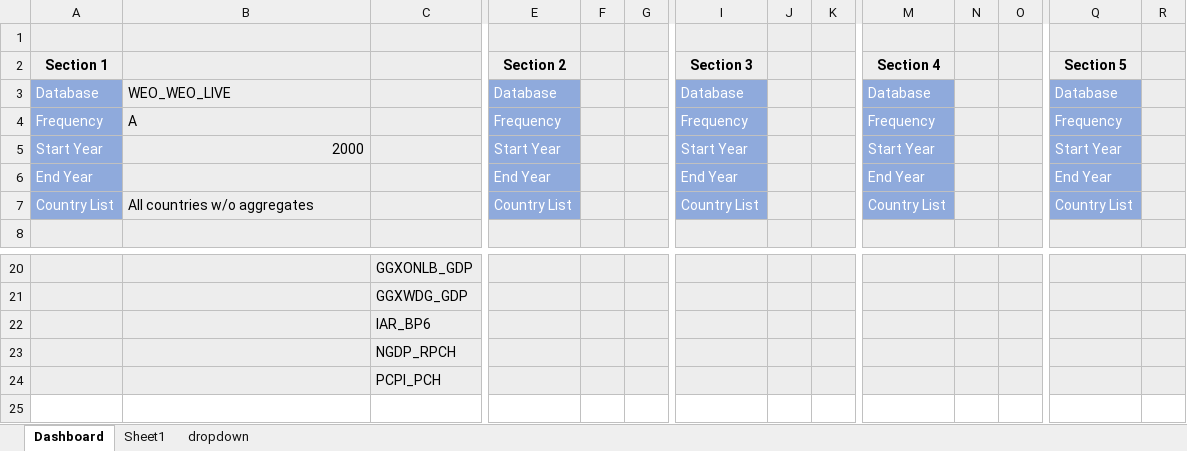
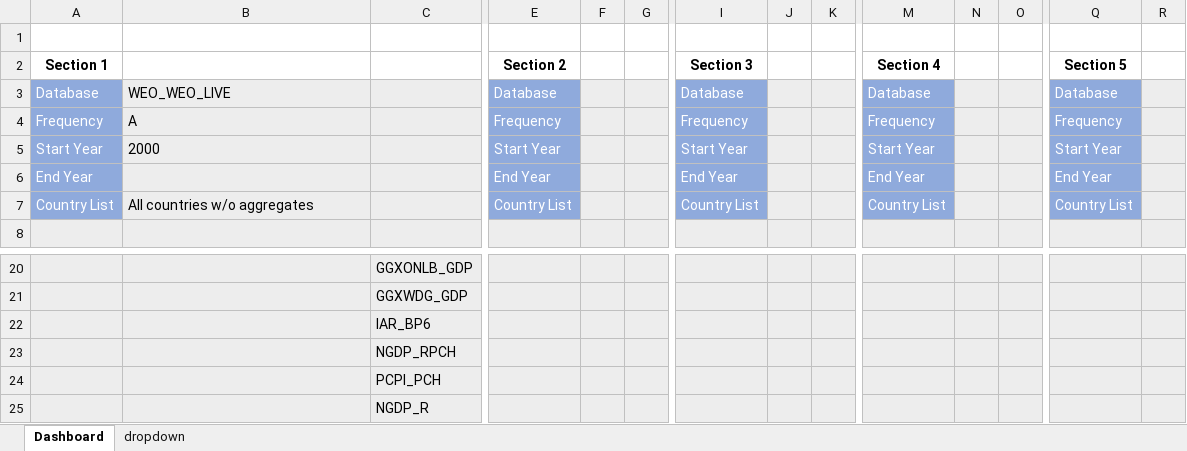
Before and after one commit to Littlepear000/sprnldata, an Excel workbook: core/ecos/dev-template.xlsx, sheet Dashboard, drawn as a sheet; only a part is shown, gaps mark what is left out; values as stored, in another font and other column widths than the file's, no borders; rows hold the shown columns only; the diff covers the shown part only; the diff names each change by its address in the sheet, - before the commit and + after, or states it on an @@ line.

```diff
--- a/core/ecos/dev-template.xlsx (sheet Dashboard)
+++ b/core/ecos/dev-template.xlsx (sheet Dashboard)
-sheet tab: Sheet1
-A1:C2 fill: #EDEDED
+A1:C2 fill: none
-E1:G2 fill: #EDEDED
+E1:G2 fill: none
-I1:K2 fill: #EDEDED
+I1:K2 fill: none
-M1:O2 fill: #EDEDED
+M1:O2 fill: none
-Q1:R2 fill: #EDEDED
+Q1:R2 fill: none
-B5 alignment: right
+B5 alignment: left
+row 25:  |  | NGDP_R
```
Also changed, not shown: cell formats elsewhere in this sheet, 6 other files.
